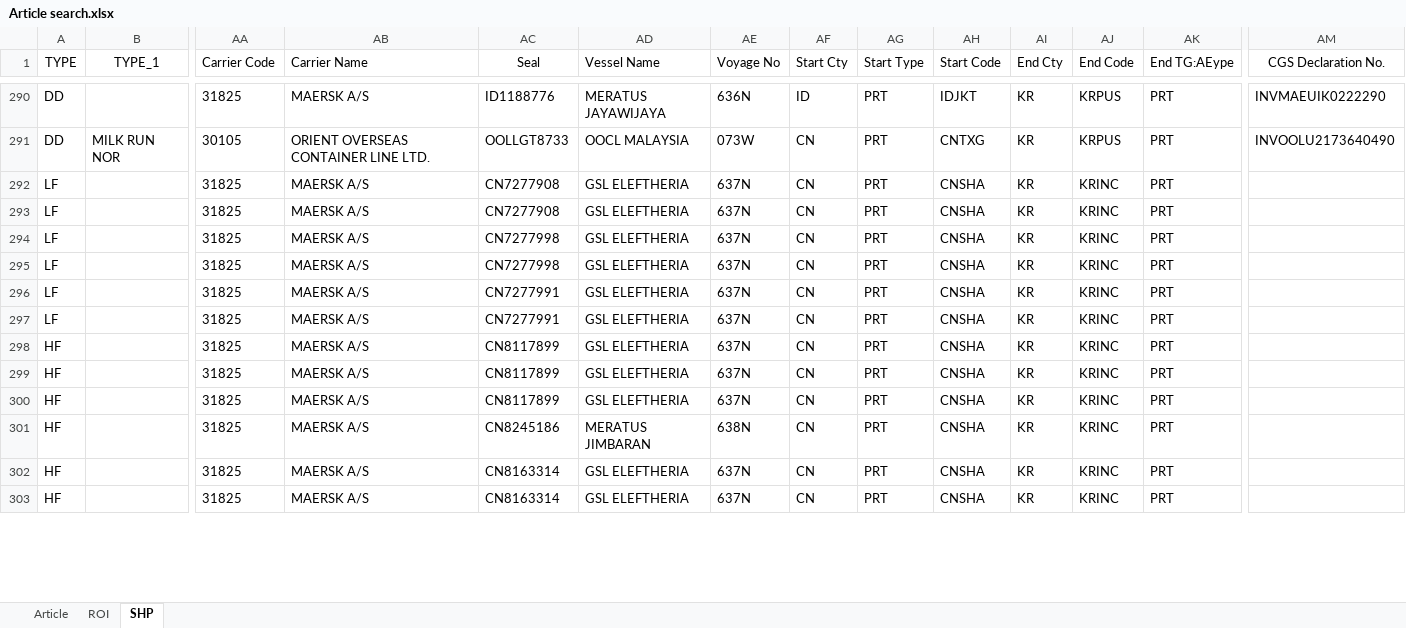
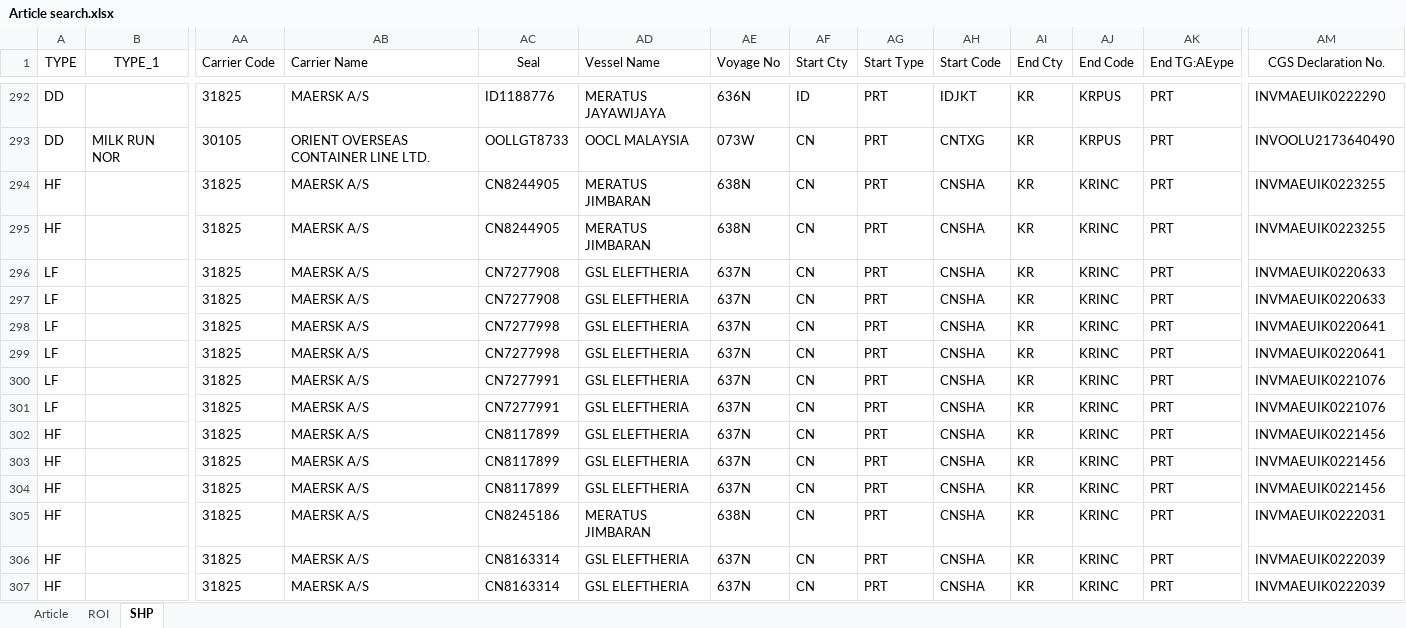
Before and after one commit to STO726/GOODS_Arrival, an Excel workbook: Article search.xlsx, sheet SHP, drawn as a sheet; only a part is shown, gaps mark what is left out; values as stored, in another font and other column widths than the file's, no borders; conditional formats and table styles not drawn; addresses are those after the commit; rows hold the shown columns only; the diff covers the shown part only; the diff names each change by its address in the sheet, - before the commit and + after, or states it on an @@ line.

```diff
--- a/Article search.xlsx (sheet SHP)
+++ b/Article search.xlsx (sheet SHP)
+row 294: HF |  | 31825 | MAERSK A/S | CN8244905 | MERATUS JIMBARAN | 638N | CN | PRT | CNSHA | KR | KRINC | PRT | INVMAEUIK0223255
+row 295: HF |  | 31825 | MAERSK A/S | CN8244905 | MERATUS JIMBARAN | 638N | CN | PRT | CNSHA | KR | KRINC | PRT | INVMAEUIK0223255
-AM296:AM297 (CGS Declaration No.): (empty)
+AM296:AM297 (CGS Declaration No.): INVMAEUIK0220633
-AM298:AM299 (CGS Declaration No.): (empty)
+AM298:AM299 (CGS Declaration No.): INVMAEUIK0220641
-AM300:AM301 (CGS Declaration No.): (empty)
+AM300:AM301 (CGS Declaration No.): INVMAEUIK0221076
-AM302:AM304 (CGS Declaration No.): (empty)
+AM302:AM304 (CGS Declaration No.): INVMAEUIK0221456
-AM305 (CGS Declaration No.): (empty)
+AM305 (CGS Declaration No.): INVMAEUIK0222031
-AM306:AM307 (CGS Declaration No.): (empty)
+AM306:AM307 (CGS Declaration No.): INVMAEUIK0222039
```
Also changed, not shown: 4 added rows, 2 removed rows and 38 edited cells elsewhere in this sheet, sheet ROI, formulas that keep their value.
